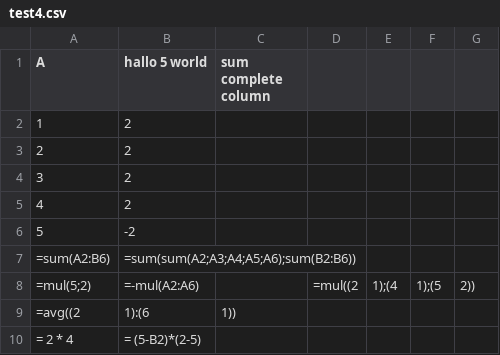
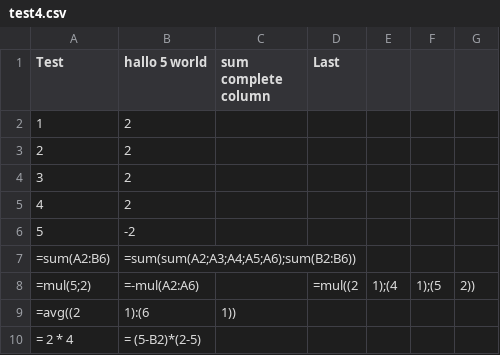
Before and after one commit to fun-redoc/ycel, a CSV file: test4.csv, drawn as a sheet.

```diff
--- a/test4.csv
+++ b/test4.csv
@@ -1,2 +1,2 @@
-A, hallo 5 world,     "sum complete column"
+Test, hallo 5 world,     "sum complete column", Last
 1,2
```
Also changed, not shown: 2 other files.
